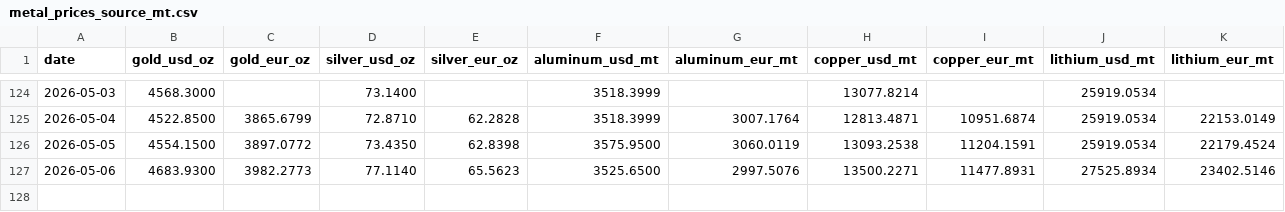
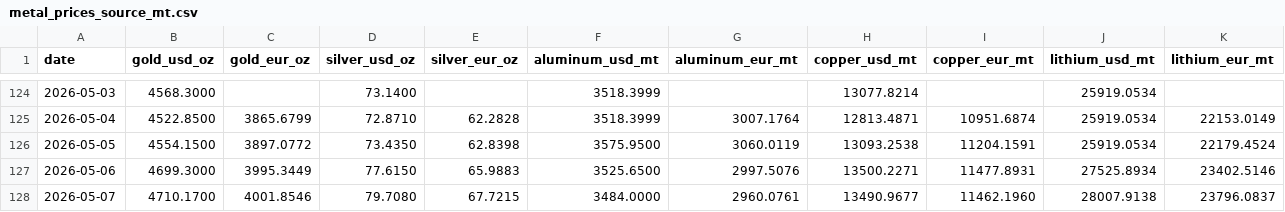
Before and after one commit to aojald/metalprice, a CSV file: metal_prices_source_mt.csv, drawn as a sheet; only a part is shown, gaps mark what is left out.

Commit message:
chore: refresh metals data

```diff
--- a/metal_prices_source_mt.csv
+++ b/metal_prices_source_mt.csv
@@ -126,2 +126,3 @@ date,gold_usd_oz,gold_eur_oz,silver_usd_oz,silver_eur_oz,aluminum_usd_mt,aluminu
 2026-05-05,4554.1500,3897.0772,73.4350,62.8398,3575.9500,3060.0119,13093.2538,11204.1591,25919.0534,22179.4524
-2026-05-06,4683.9300,3982.2773,77.1140,65.5623,3525.6500,2997.5076,13500.2271,11477.8931,27525.8934,23402.5146
+2026-05-06,4699.3000,3995.3449,77.6150,65.9883,3525.6500,2997.5076,13500.2271,11477.8931,27525.8934,23402.5146
+2026-05-07,4710.1700,4001.8546,79.7080,67.7215,3484.0000,2960.0761,13490.9677,11462.1960,28007.9138,23796.0837
```
Also changed, not shown: metal_prices_last_month_mt.csv, 1 other file.
